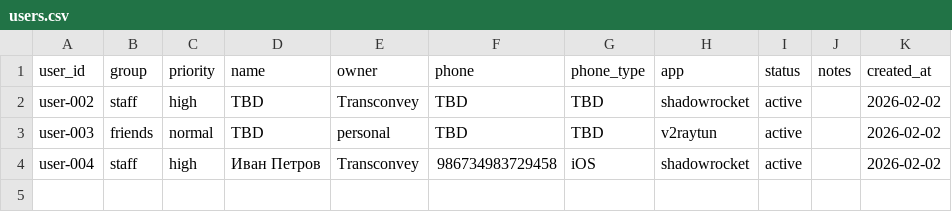
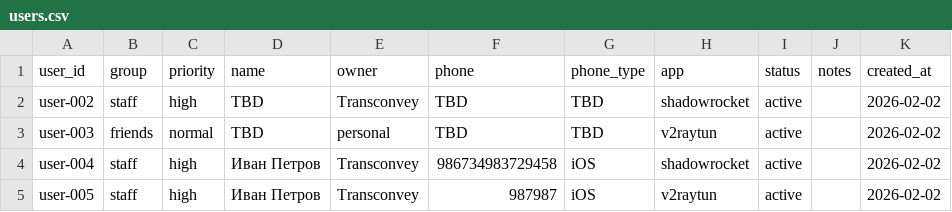
Before and after one commit to titovka-infra/vpn-subs, a CSV file: users.csv, drawn as a sheet.

Commit message:
add user-005 (staff) Иван Петров

```diff
--- a/users.csv
+++ b/users.csv
@@ -4 +4,2 @@ user-003,friends,normal,TBD,personal,TBD,TBD,v2raytun,active,,2026-02-02
 user-004,staff,high,Иван Петров,Transconvey,986734983729458,iOS,shadowrocket,active,,2026-02-02
+user-005,staff,high,Иван Петров,Transconvey,987987,iOS,v2raytun,active,,2026-02-02
```
Also changed, not shown: 1 other file.
